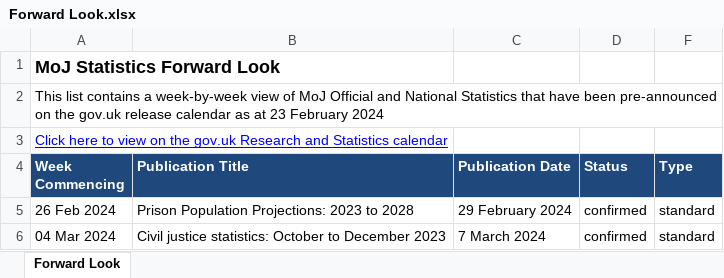
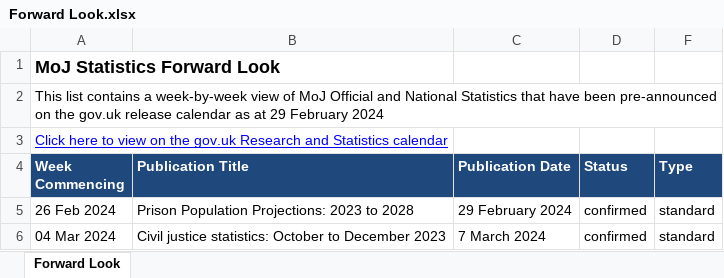
Before and after one commit to moj-analytical-services/stats-forward-look, an Excel workbook: Forward Look/Forward Look.xlsx, sheet Forward Look, drawn as a sheet; only a part is shown; values as stored, in another font and other column widths than the file's, no borders; conditional formats not drawn; the diff names each change by its address in the sheet, - before the commit and + after, or states it on an @@ line.

Commit message:
Weekly forward look update 29.02.24

```diff
--- a/Forward Look/Forward Look.xlsx (sheet Forward Look)
+++ b/Forward Look/Forward Look.xlsx (sheet Forward Look)
-A2 (Week Commencing): …as at 23 February 2024
+A2 (Week Commencing): …as at 29 February 2024
```
